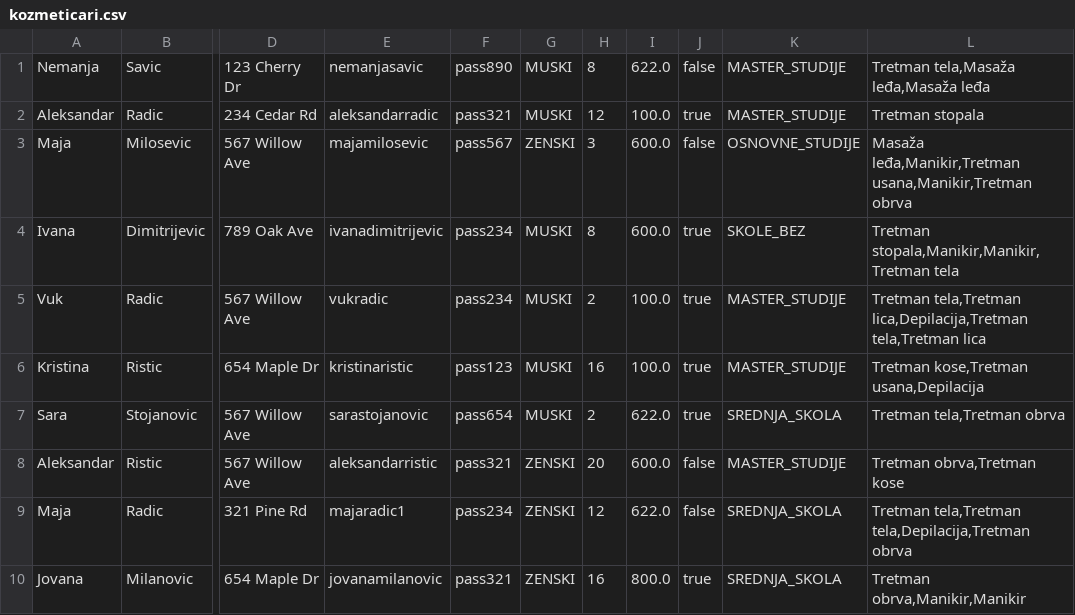
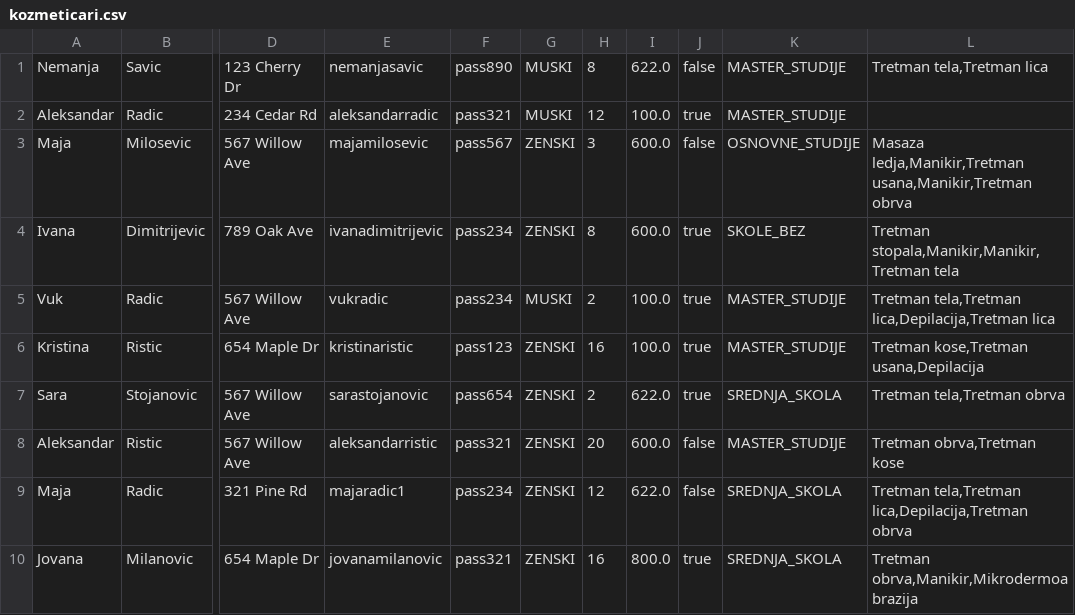
Before and after one commit to cetkovicaleksa/KozmetickiSalon, a CSV file: resources/kozmeticari.csv, drawn as a sheet; only a part is shown, gaps mark what is left out; the diff names each change by its address in the sheet, - before the commit and + after, or states it on an @@ line.

```diff
--- a/resources/kozmeticari.csv
+++ b/resources/kozmeticari.csv
-L1: Tretman tela,Masaža leđa,Masaža leđa
+L1: Tretman tela,Tretman lica
-L2: Tretman stopala
+L2: (empty)
-L3: Masaža leđa,Manikir,Tretman usana,Manikir,Tretman obrva
+L3: Masaza ledja,Manikir,Tretman usana,Manikir,Tretman obrva
-G4: MUSKI
+G4: ZENSKI
-L5: …tela,Tretman lica,Depilacija,Tretman tela,Tretman lica
+L5: …tela,Tretman lica,Depilacija,Tretman lica
-G6:G7: MUSKI
+G6:G7: ZENSKI
-L9: Tretman tela,Tretman tela,Depilacija,Tretman obrva
+L9: Tretman tela,Tretman lica,Depilacija,Tretman obrva
-L10: Tretman obrva,Manikir,Manikir
+L10: Tretman obrva,Manikir,Mikrodermoabrazija
```
Also changed, not shown: resources/kozmeticki_tretmani.csv, resources/tipovi_tretmana.csv, 13 other files.
